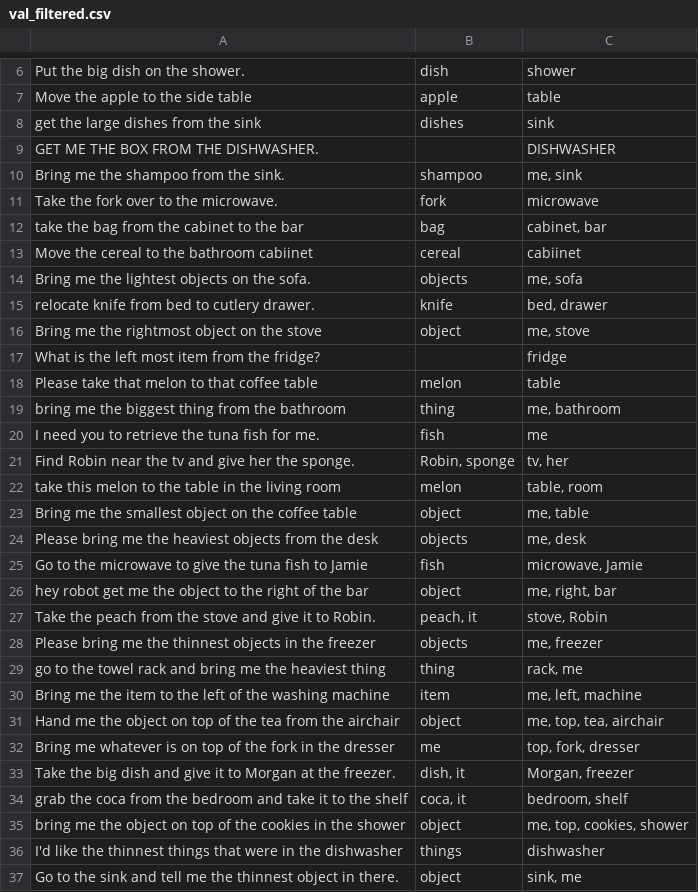
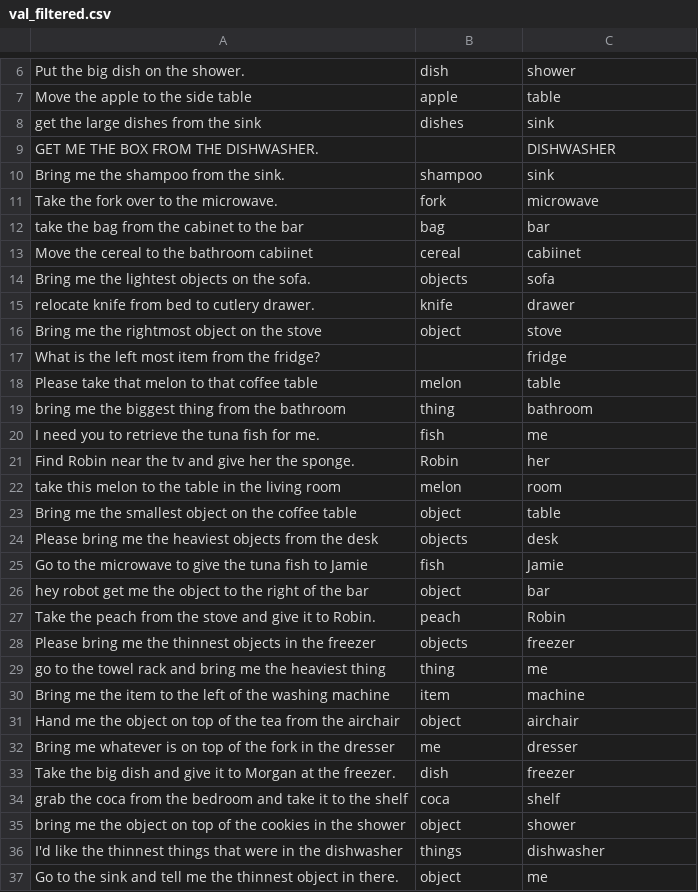
Before and after one commit to kaDebowska/Robotic-semantic-interpretation-of-voice-commands, a CSV file: intent_recognition/datasets/val_filtered.csv, drawn as a sheet; only a part is shown, gaps mark what is left out; the diff covers the shown part only.

```diff
--- a/intent_recognition/datasets/val_filtered.csv
+++ b/intent_recognition/datasets/val_filtered.csv
@@ -9,29 +9,29 @@ get the large dishes from the sink,dishes,sink
 GET ME THE BOX FROM THE DISHWASHER.,,DISHWASHER
-Bring me the shampoo from the sink.,shampoo,"me, sink"
+Bring me the shampoo from the sink.,shampoo,sink
 Take the fork over to the microwave.,fork,microwave
-take the bag from the cabinet to the bar,bag,"cabinet, bar"
+take the bag from the cabinet to the bar,bag,bar
 Move the cereal to the bathroom cabiinet,cereal,cabiinet
-Bring me the lightest objects on the sofa.,objects,"me, sofa"
-relocate knife from bed to cutlery drawer.,knife,"bed, drawer"
-Bring me the rightmost object on the stove,object,"me, stove"
+Bring me the lightest objects on the sofa.,objects,sofa
+relocate knife from bed to cutlery drawer.,knife,drawer
+Bring me the rightmost object on the stove,object,stove
 What is the left most item from the fridge?,,fridge
 Please take that melon to that coffee  table,melon,table
-bring me the biggest thing from the bathroom,thing,"me, bathroom"
+bring me the biggest thing from the bathroom,thing,bathroom
 I need you to retrieve the tuna fish for me.,fish,me
-Find Robin near the tv and give her the sponge.,"Robin, sponge","tv, her"
-take this melon to the table in the living room,melon,"table, room"
-Bring me the smallest object on the coffee table,object,"me, table"
-Please bring me the heaviest objects from the desk,objects,"me, desk"
-Go to the microwave to give the tuna fish to Jamie,fish,"microwave, Jamie"
-hey robot get me the object to the right of the bar,object,"me, right, bar"
-Take the peach from the stove and give it to Robin.,"peach, it","stove, Robin"
-Please bring me the thinnest objects in the freezer,objects,"me, freezer"
-go to the towel rack and bring me the heaviest thing,thing,"rack, me"
-Bring me the item to the left of the washing machine,item,"me, left, machine"
-Hand me the object on top of the tea from the airchair,object,"me, top, tea, airchair"
-Bring me whatever is on top of the fork in the dresser,me,"top, fork, dresser"
-Take the big dish and give it to Morgan at the freezer.,"dish, it","Morgan, freezer"
-grab the coca from the bedroom and take it to the shelf,"coca, it","bedroom, shelf"
-bring me the object on top of the cookies in the shower,object,"me, top, cookies, shower"
+Find Robin near the tv and give her the sponge.,Robin,her
+take this melon to the table in the living room,melon,room
+Bring me the smallest object on the coffee table,object,table
+Please bring me the heaviest objects from the desk,objects,desk
+Go to the microwave to give the tuna fish to Jamie,fish,Jamie
+hey robot get me the object to the right of the bar,object,bar
+Take the peach from the stove and give it to Robin.,peach,Robin
+Please bring me the thinnest objects in the freezer,objects,freezer
+go to the towel rack and bring me the heaviest thing,thing,me
+Bring me the item to the left of the washing machine,item,machine
+Hand me the object on top of the tea from the airchair,object,airchair
+Bring me whatever is on top of the fork in the dresser,me,dresser
+Take the big dish and give it to Morgan at the freezer.,dish,freezer
+grab the coca from the bedroom and take it to the shelf,coca,shelf
+bring me the object on top of the cookies in the shower,object,shower
 I'd like the thinnest things that were in the dishwasher,things,dishwasher
-Go to the sink and tell me the thinnest object in there.,object,"sink, me"
+Go to the sink and tell me the thinnest object in there.,object,me
```
Also changed, not shown: 41 edited cells elsewhere in this file, intent_recognition/datasets/test_filtered.csv, intent_recognition/datasets/train_filtered.csv, 1 other file.
